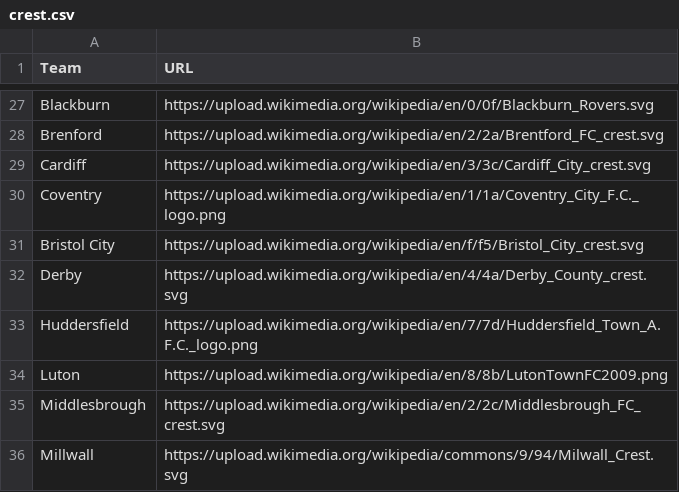
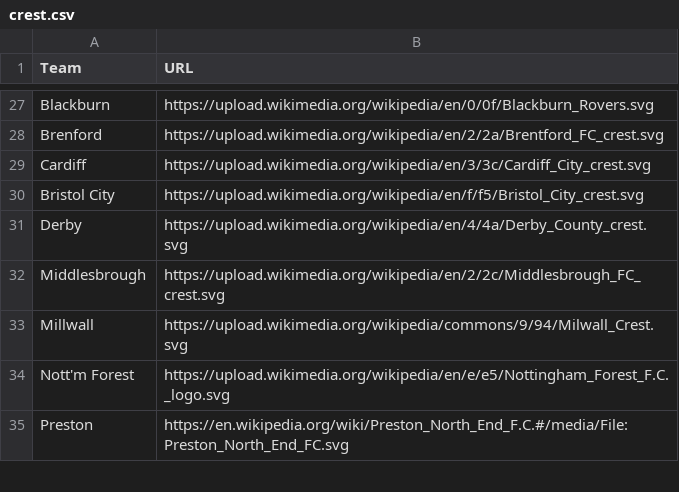
Before and after one commit to dm13450/FootballCrests, a CSV file: crest.csv, drawn as a sheet; only a part is shown, gaps mark what is left out; the shorter side is filled out with more unchanged rows; the diff names each change by its address in the sheet, - before the commit and + after, or states it on an @@ line.

Commit message:
Remove pngs

```diff
--- a/crest.csv
+++ b/crest.csv
-row 30: Coventry | https://upload.wikimedia.org/wikipedia/en/1/1a/Coventry_City_F.C._logo.png
-row 33: Huddersfield | https://upload.wikimedia.org/wikipedia/en/7/7d/Huddersfield_Town_A.F.C._logo.png
-row 34: Luton | https://upload.wikimedia.org/wikipedia/en/8/8b/LutonTownFC2009.png
```
